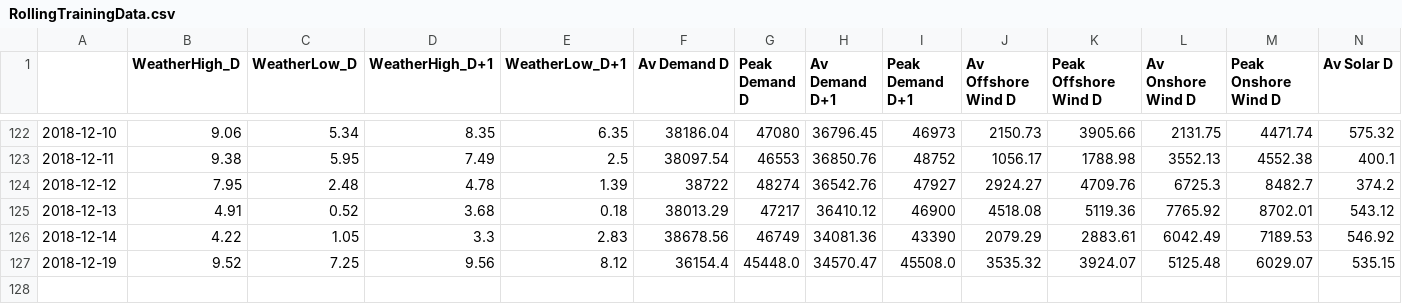
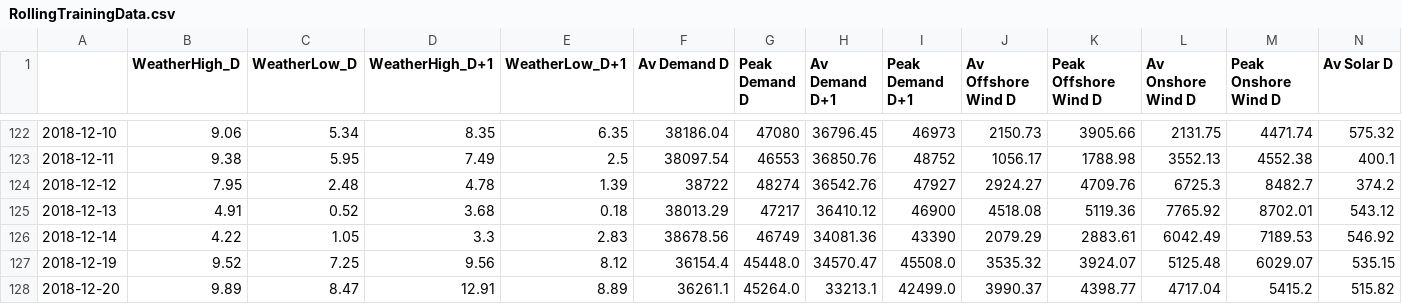
Before and after one commit to ChangingEnergy/ML_Demo, a CSV file: RollingTrainingData.csv, drawn as a sheet; only a part is shown, gaps mark what is left out; rows hold the shown columns only; the diff names each change by its address in the sheet, - before the commit and + after, or states it on an @@ line.

Commit message:
adding latest training data and forecast

```diff
--- a/RollingTrainingData.csv
+++ b/RollingTrainingData.csv
+row 128: 2018-12-20 | 9.89 | 8.47 | 12.91 | 8.89 | 36261.1 | 45264.0 | 33213.1 | 42499.0 | 3990.37 | 4398.77 | 4717.04 | 5415.2 | 515.82
```
Also changed, not shown: Elec_MA_fcast.csv.
